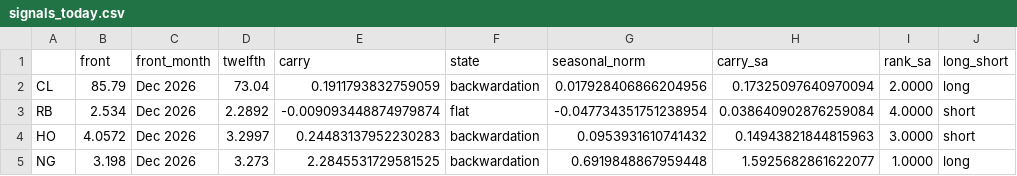
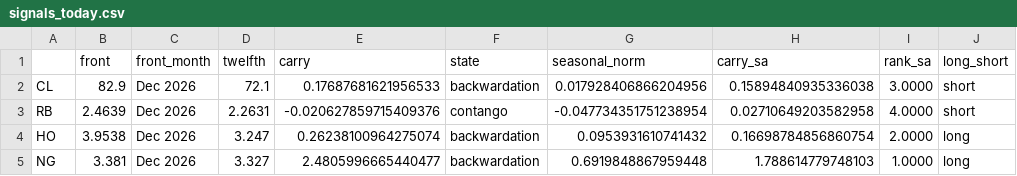
Before and after one commit to cristianahobbs/oil-futures-curves, a CSV file: data/signals_today.csv, drawn as a sheet; only a part is shown; the diff names each change by its address in the sheet, - before the commit and + after, or states it on an @@ line.

```diff
--- a/data/signals_today.csv
+++ b/data/signals_today.csv
-B2 (front): 85.79
+B2 (front): 82.9
-D2 (twelfth): 73.04
+D2 (twelfth): 72.1
-E2 (carry): 0.1911793832759059
+E2 (carry): 0.17687681621956533
-H2 (carry_sa): 0.17325097640970094
+H2 (carry_sa): 0.15894840935336038
-I2 (rank_sa): 2.0000
+I2 (rank_sa): 3.0000
-J2 (long_short): long
+J2 (long_short): short
-B3 (front): 2.534
+B3 (front): 2.4639
-D3 (twelfth): 2.2892
+D3 (twelfth): 2.2631
-E3 (carry): -0.009093448874979874
+E3 (carry): -0.020627859715409376
-F3 (state): flat
+F3 (state): contango
-H3 (carry_sa): 0.038640902876259084
+H3 (carry_sa): 0.02710649203582958
-B4 (front): 4.0572
+B4 (front): 3.9538
-D4 (twelfth): 3.2997
+D4 (twelfth): 3.247
-E4 (carry): 0.24483137952230283
+E4 (carry): 0.26238100964275074
-H4 (carry_sa): 0.14943821844815963
+H4 (carry_sa): 0.16698784856860754
-I4 (rank_sa): 3.0000
+I4 (rank_sa): 2.0000
-J4 (long_short): short
+J4 (long_short): long
-B5 (front): 3.198
+B5 (front): 3.381
-D5 (twelfth): 3.273
+D5 (twelfth): 3.327
-E5 (carry): 2.2845531729581525
+E5 (carry): 2.4805996665440477
-H5 (carry_sa): 1.5925682861622077
+H5 (carry_sa): 1.788614779748103
```
Also changed, not shown: data/cushing.csv, data/live_curves.csv, 6 other files.
